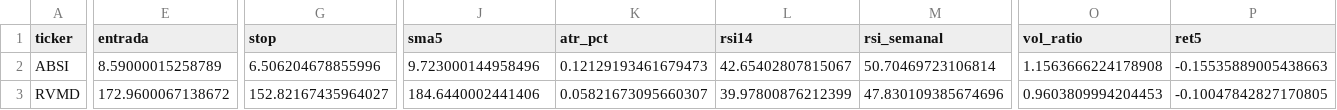
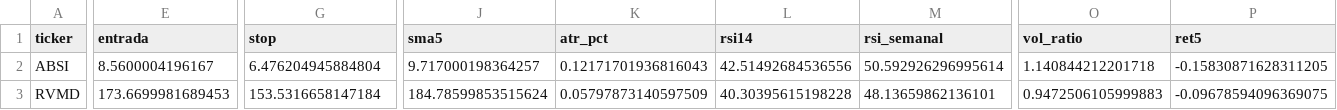
Before and after one commit to diogopestana01/analista-acoes, a CSV file: data/sinais_2026-11-13.csv, drawn as a sheet; only a part is shown, gaps mark what is left out; the diff covers the shown part only; the diff names each change by its address in the sheet, - before the commit and + after, or states it on an @@ line.

```diff
--- a/data/sinais_2026-11-13.csv
+++ b/data/sinais_2026-11-13.csv
-E2 (entrada): 8.59000015258789
+E2 (entrada): 8.5600004196167
-G2 (stop): 6.506204678855996
+G2 (stop): 6.476204945884804
-J2 (sma5): 9.723000144958496
+J2 (sma5): 9.717000198364257
-K2 (atr_pct): 0.12129193461679473
+K2 (atr_pct): 0.12171701936816043
-L2 (rsi14): 42.65402807815067
+L2 (rsi14): 42.51492684536556
-M2 (rsi_semanal): 50.70469723106814
+M2 (rsi_semanal): 50.592926296995614
-O2 (vol_ratio): 1.1563666224178908
+O2 (vol_ratio): 1.140844212201718
-P2 (ret5): -0.15535889005438663
+P2 (ret5): -0.15830871628311205
-E3 (entrada): 172.9600067138672
+E3 (entrada): 173.6699981689453
-G3 (stop): 152.82167435964027
+G3 (stop): 153.5316658147184
-J3 (sma5): 184.6440002441406
+J3 (sma5): 184.78599853515624
-K3 (atr_pct): 0.05821673095660307
+K3 (atr_pct): 0.05797873140597509
-L3 (rsi14): 39.97800876212399
+L3 (rsi14): 40.30395615198228
-M3 (rsi_semanal): 47.830109385674696
+M3 (rsi_semanal): 48.13659862136101
-O3 (vol_ratio): 0.9603809994204453
+O3 (vol_ratio): 0.9472506105999883
-P3 (ret5): -0.10047842827170805
+P3 (ret5): -0.09678594096369075
```
Also changed, not shown: 150 edited cells elsewhere in this file, data/spreads.csv, 2 other files.
